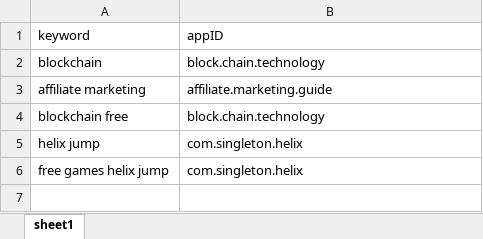
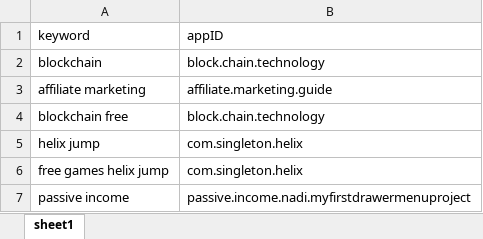
Before and after one commit to sugarderryfire/awsMultiThreadSheet, an Excel workbook: kidum.xlsx, sheet sheet1, drawn as a sheet; values as stored, in another font and other column widths than the file's, no borders; the diff names each change by its address in the sheet, - before the commit and + after, or states it on an @@ line.

Commit message:
Add files via upload

```diff
--- a/kidum.xlsx (sheet sheet1)
+++ b/kidum.xlsx (sheet sheet1)
+row 7: passive income | passive.income.nadi.myfirstdrawermenuproject
```
